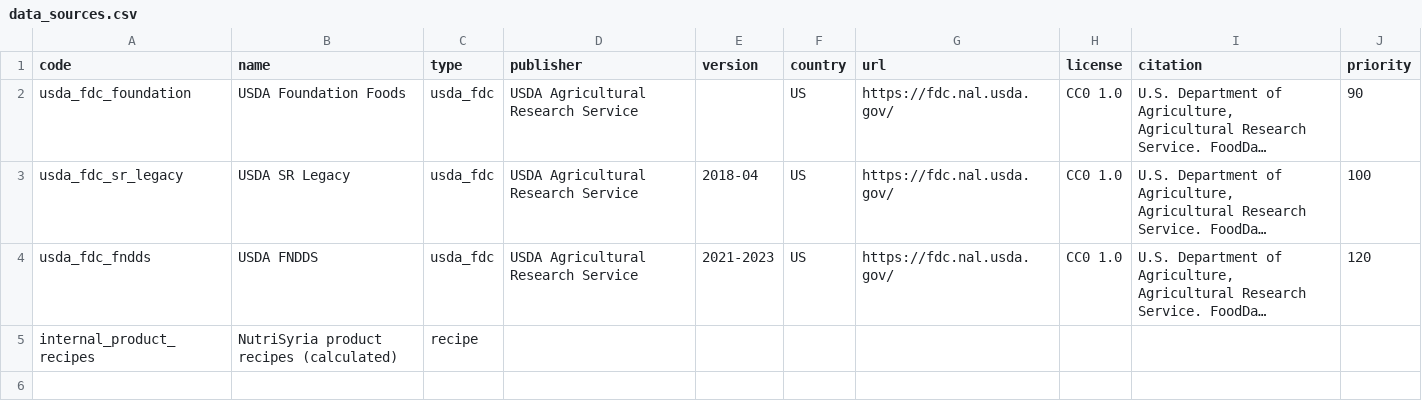
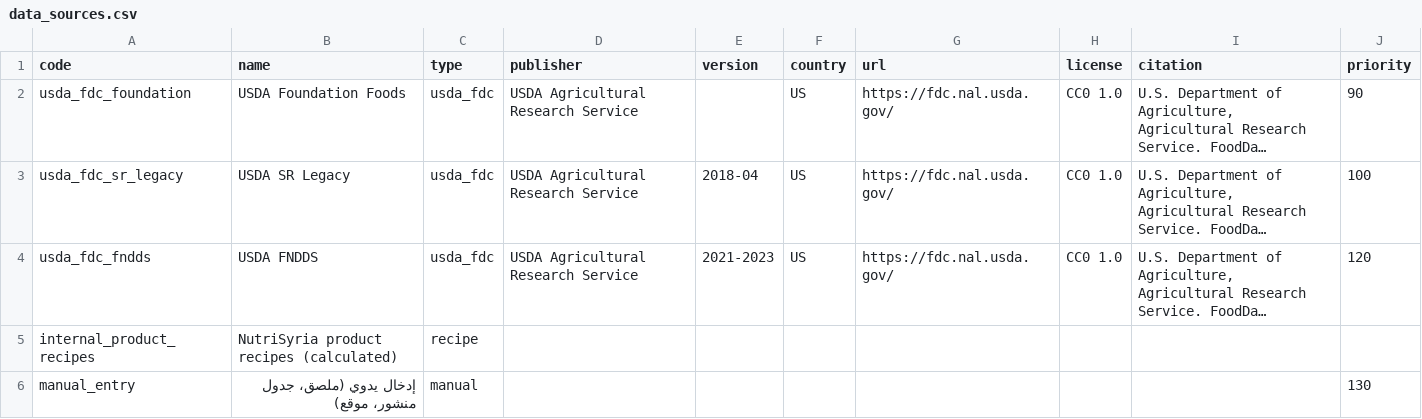
Before and after one commit to dev-amer-oniza/NutriSyria, a CSV file: database/seeders/data/data_sources.csv, drawn as a sheet; long unchanged cells end in …; the diff names each change by its address in the sheet, - before the commit and + after, or states it on an @@ line.

```diff
--- a/database/seeders/data/data_sources.csv
+++ b/database/seeders/data/data_sources.csv
+row 6: manual_entry | إدخال يدوي (ملصق، جدول منشور، موقع) | manual |  |  |  |  |  |  | 130
```
Also changed, not shown: 9 other files.
